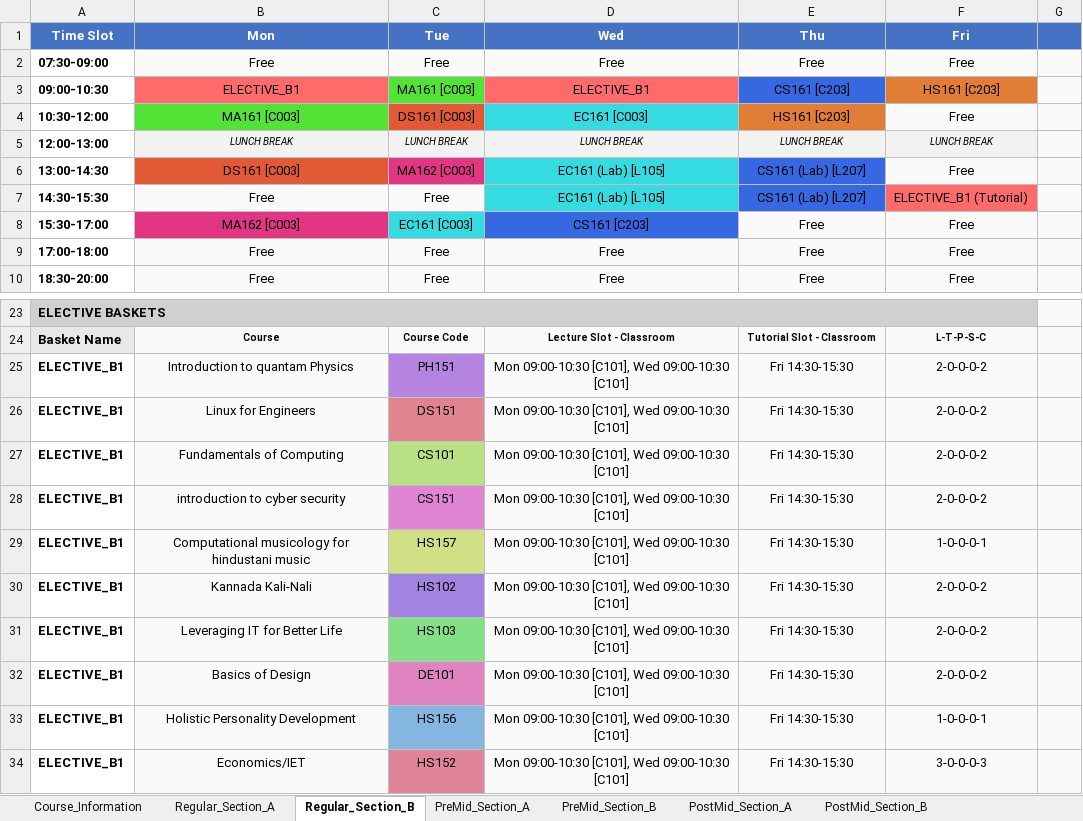
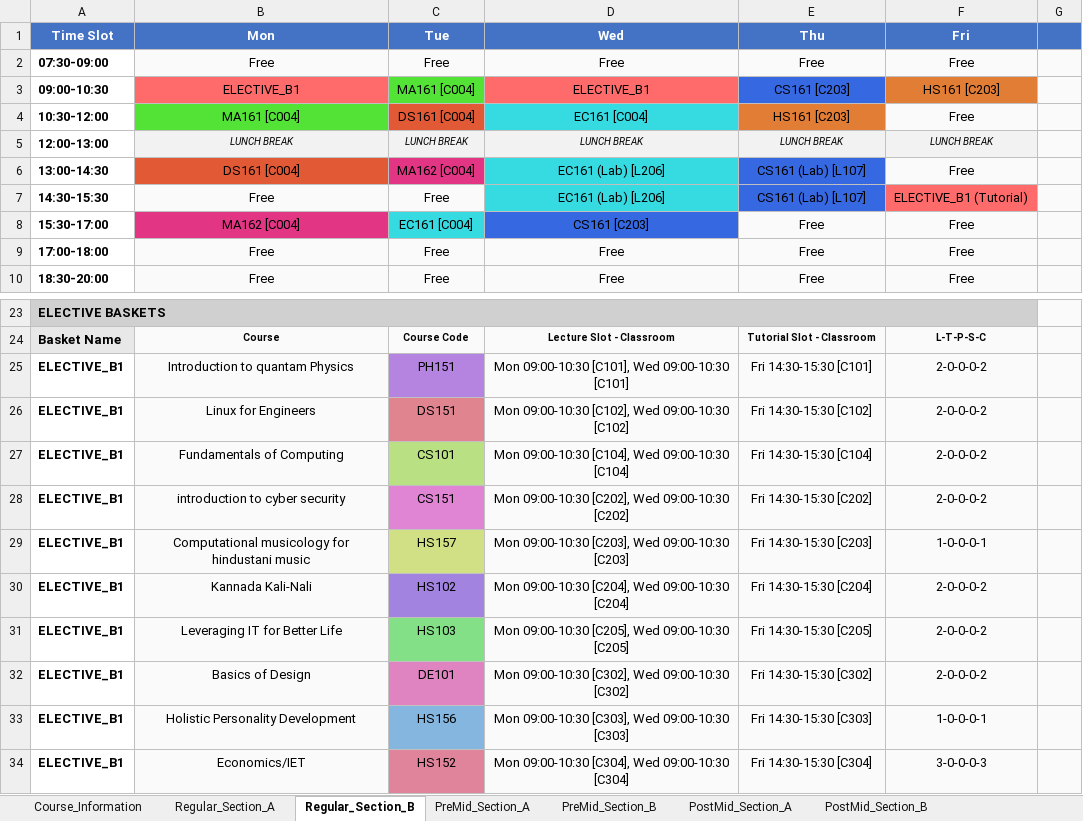
Before and after one commit to rishita7558/timetable-generator-Logic-Beyond, an Excel workbook: backend/output_timetables/sem1_CSE_timetable.xlsx, sheet Regular_Section_B, drawn as a sheet; only a part is shown, gaps mark what is left out; values as stored, in another font and other column widths than the file's, no borders; the diff names each change by its address in the sheet, - before the commit and + after, or states it on an @@ line.

```diff
--- a/backend/output_timetables/sem1_CSE_timetable.xlsx (sheet Regular_Section_B)
+++ b/backend/output_timetables/sem1_CSE_timetable.xlsx (sheet Regular_Section_B)
-C3 (Tue): MA161 [C003]
+C3 (Tue): MA161 [C004]
-B4 (Mon): MA161 [C003]
+B4 (Mon): MA161 [C004]
-C4 (Tue): DS161 [C003]
+C4 (Tue): DS161 [C004]
-D4 (Wed): EC161 [C003]
+D4 (Wed): EC161 [C004]
-B6 (Mon): DS161 [C003]
+B6 (Mon): DS161 [C004]
-C6 (Tue): MA162 [C003]
+C6 (Tue): MA162 [C004]
-D6:D7 (Wed): EC161 (Lab) [L105]
+D6:D7 (Wed): EC161 (Lab) [L206]
-E6:E7 (Thu): CS161 (Lab) [L207]
+E6:E7 (Thu): CS161 (Lab) [L107]
-B8 (Mon): MA162 [C003]
+B8 (Mon): MA162 [C004]
-C8 (Tue): EC161 [C003]
+C8 (Tue): EC161 [C004]
-E25 (Thu): Fri 14:30-15:30
+E25 (Thu): Fri 14:30-15:30 [C101]
-D26 (Wed): Mon 09:00-10:30 [C101], Wed 09:00-10:30 [C101]
+D26 (Wed): Mon 09:00-10:30 [C102], Wed 09:00-10:30 [C102]
-E26 (Thu): Fri 14:30-15:30
+E26 (Thu): Fri 14:30-15:30 [C102]
-D27 (Wed): Mon 09:00-10:30 [C101], Wed 09:00-10:30 [C101]
+D27 (Wed): Mon 09:00-10:30 [C104], Wed 09:00-10:30 [C104]
-E27 (Thu): Fri 14:30-15:30
+E27 (Thu): Fri 14:30-15:30 [C104]
-D28 (Wed): Mon 09:00-10:30 [C101], Wed 09:00-10:30 [C101]
+D28 (Wed): Mon 09:00-10:30 [C202], Wed 09:00-10:30 [C202]
-E28 (Thu): Fri 14:30-15:30
+E28 (Thu): Fri 14:30-15:30 [C202]
-D29 (Wed): Mon 09:00-10:30 [C101], Wed 09:00-10:30 [C101]
+D29 (Wed): Mon 09:00-10:30 [C203], Wed 09:00-10:30 [C203]
-E29 (Thu): Fri 14:30-15:30
+E29 (Thu): Fri 14:30-15:30 [C203]
-D30 (Wed): Mon 09:00-10:30 [C101], Wed 09:00-10:30 [C101]
+D30 (Wed): Mon 09:00-10:30 [C204], Wed 09:00-10:30 [C204]
-E30 (Thu): Fri 14:30-15:30
+E30 (Thu): Fri 14:30-15:30 [C204]
-D31 (Wed): Mon 09:00-10:30 [C101], Wed 09:00-10:30 [C101]
+D31 (Wed): Mon 09:00-10:30 [C205], Wed 09:00-10:30 [C205]
-E31 (Thu): Fri 14:30-15:30
+E31 (Thu): Fri 14:30-15:30 [C205]
-D32 (Wed): Mon 09:00-10:30 [C101], Wed 09:00-10:30 [C101]
+D32 (Wed): Mon 09:00-10:30 [C302], Wed 09:00-10:30 [C302]
-E32 (Thu): Fri 14:30-15:30
+E32 (Thu): Fri 14:30-15:30 [C302]
-D33 (Wed): Mon 09:00-10:30 [C101], Wed 09:00-10:30 [C101]
+D33 (Wed): Mon 09:00-10:30 [C303], Wed 09:00-10:30 [C303]
-E33 (Thu): Fri 14:30-15:30
+E33 (Thu): Fri 14:30-15:30 [C303]
-D34 (Wed): Mon 09:00-10:30 [C101], Wed 09:00-10:30 [C101]
+D34 (Wed): Mon 09:00-10:30 [C304], Wed 09:00-10:30 [C304]
-E34 (Thu): Fri 14:30-15:30
+E34 (Thu): Fri 14:30-15:30 [C304]
```
Also changed, not shown: sheet PostMid_Section_A, sheet PostMid_Section_B, sheet PreMid_Section_B, sheet PreMid_Section_A, sheet Regular_Section_A, backend/output_timetables/sem1_ECE_timetable.xlsx, backend/output_timetables/sem5_ECE_timetable.xlsx, 14 other files.
